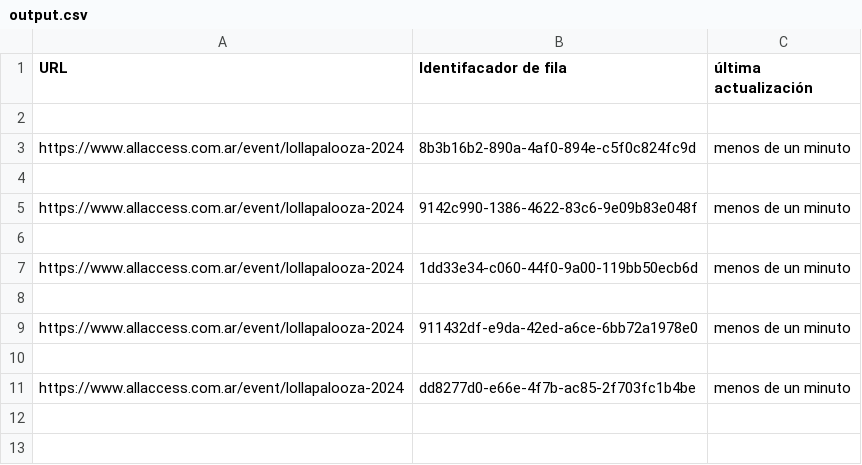
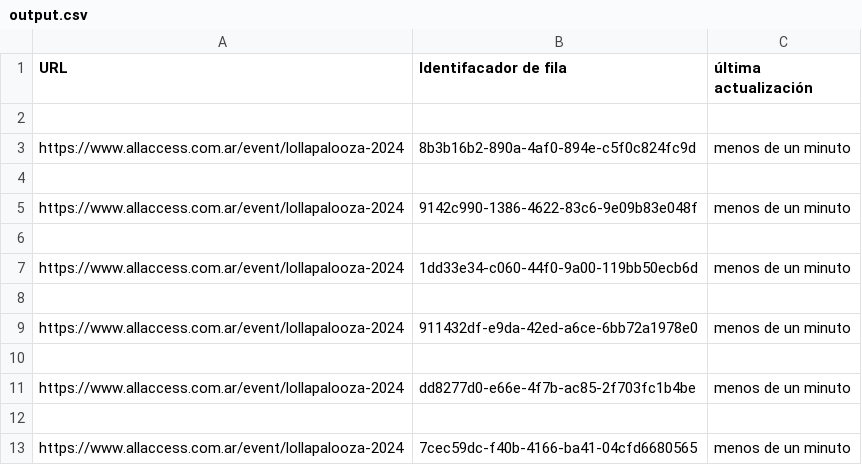
Before and after one commit to ahmedmujtaba1/Queue-Checker-Python, a CSV file: output/output.csv, drawn as a sheet.

Commit message:
Update the excel

```diff
--- a/output/output.csv
+++ b/output/output.csv
@@ -11 +11,3 @@ https://www.allaccess.com.ar/event/lollapalooza-2024,911432df-e9da-42ed-a6ce-6bb
 https://www.allaccess.com.ar/event/lollapalooza-2024,dd8277d0-e66e-4f7b-ac85-2f703fc1b4be,menos de un minuto
+
+https://www.allaccess.com.ar/event/lollapalooza-2024,7cec59dc-f40b-4166-ba41-04cfd6680565,menos de un minuto
```
Also changed, not shown: 1 other file.
